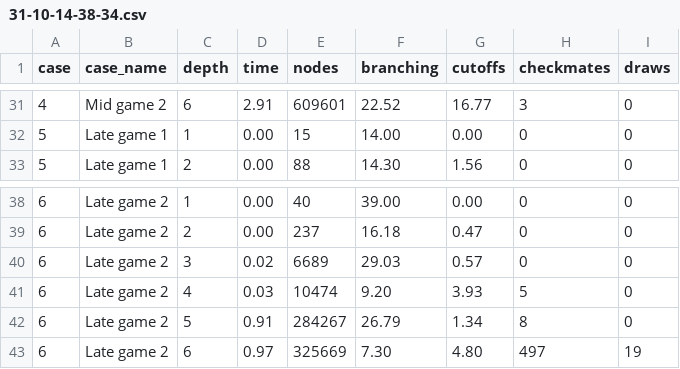
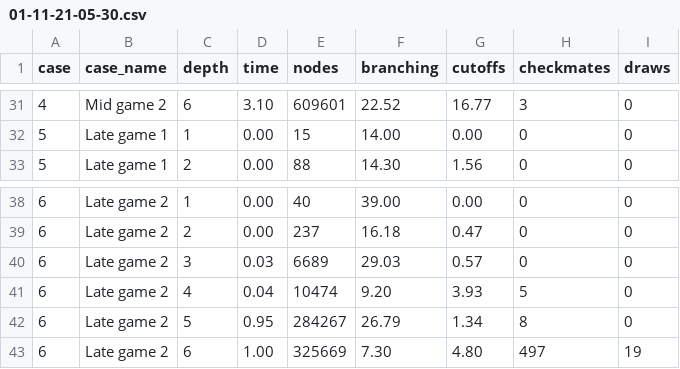
Before and after one commit to maltebp/ChessAI, a CSV file: PerformanceTest/performance_tests_results/01-11-21-05-30.csv (was PerformanceTest/analysis/data/31-10-14-38-34.csv), drawn as a sheet; only a part is shown, gaps mark what is left out; the diff covers the shown part only.

```diff
--- a/PerformanceTest/analysis/data/31-10-14-38-34.csv
+++ b/PerformanceTest/performance_tests_results/01-11-21-05-30.csv
@@ -31,2 +31,2 @@ case,case_name,depth,time,nodes,branching,cutoffs,checkmates,draws
-4,Mid game 2,6,2.91,609601,22.52,16.77,3,0
+4,Mid game 2,6,3.10,609601,22.52,16.77,3,0
 5,Late game 1,1,0.00,15,14.00,0.00,0,0
@@ -39,5 +39,5 @@ case,case_name,depth,time,nodes,branching,cutoffs,checkmates,draws
 6,Late game 2,2,0.00,237,16.18,0.47,0,0
-6,Late game 2,3,0.02,6689,29.03,0.57,0,0
-6,Late game 2,4,0.03,10474,9.20,3.93,5,0
-6,Late game 2,5,0.91,284267,26.79,1.34,8,0
-6,Late game 2,6,0.97,325669,7.30,4.80,497,19
+6,Late game 2,3,0.03,6689,29.03,0.57,0,0
+6,Late game 2,4,0.04,10474,9.20,3.93,5,0
+6,Late game 2,5,0.95,284267,26.79,1.34,8,0
+6,Late game 2,6,1.00,325669,7.30,4.80,497,19
```
Also changed, not shown: 26 edited cells elsewhere in this file, 16 other files.
